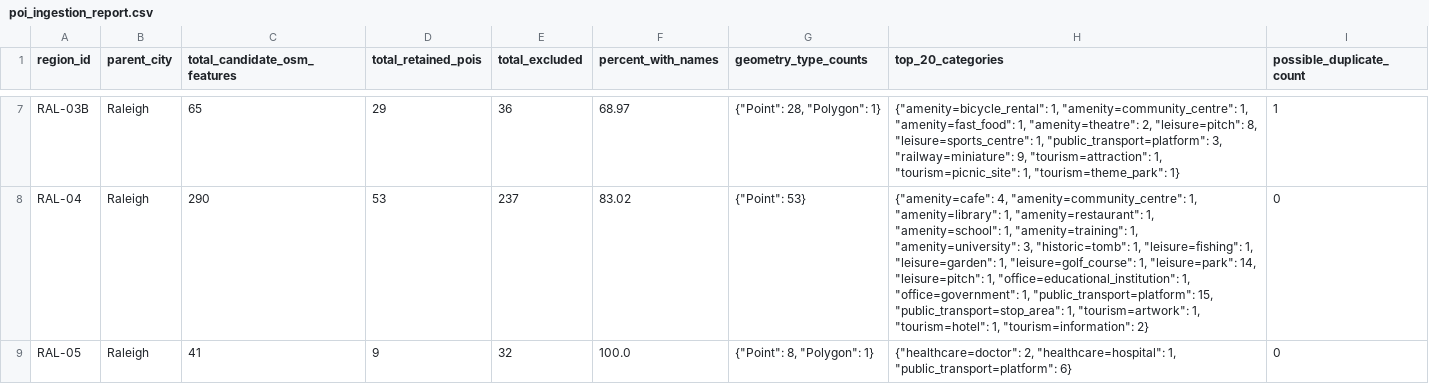
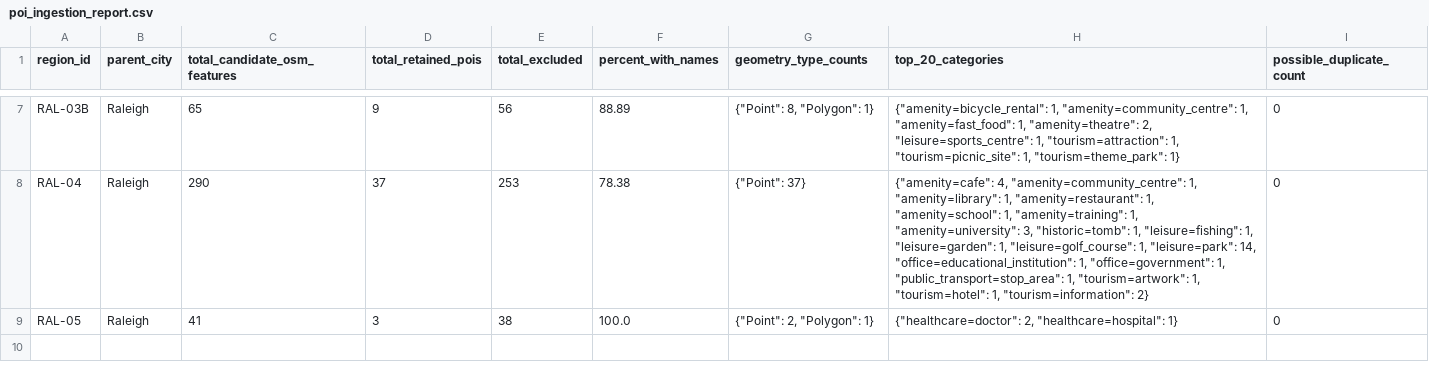
Before and after one commit to maladroitcat/modemon-go, a CSV file: data/processed/poi_ingestion_report.csv, drawn as a sheet; only a part is shown, gaps mark what is left out; the diff covers the shown part only; the diff names each change by its address in the sheet, - before the commit and + after, or states it on an @@ line.

```diff
--- a/data/processed/poi_ingestion_report.csv
+++ b/data/processed/poi_ingestion_report.csv
-D7 (total_retained_pois): 29
+D7 (total_retained_pois): 9
-E7 (total_excluded): 36
+E7 (total_excluded): 56
-F7 (percent_with_names): 68.97
+F7 (percent_with_names): 88.89
-G7 (geometry_type_counts): {"Point": 28, "Polygon": 1}
+G7 (geometry_type_counts): {"Point": 8, "Polygon": 1}
-H7 (top_20_categories): …"amenity=theatre": 2, "leisure=pitch": 8, "leisure=sports_centre": 1, "public_transport=platform": 3, "railway=miniature": 9, "tourism=attraction": 1,…
+H7 (top_20_categories): …"amenity=theatre": 2, "leisure=sports_centre": 1, "tourism=attraction": 1,…
-I7 (possible_duplicate_count): 1
+I7 (possible_duplicate_count): 0
-D8 (total_retained_pois): 53
+D8 (total_retained_pois): 37
-E8 (total_excluded): 237
+E8 (total_excluded): 253
-F8 (percent_with_names): 83.02
+F8 (percent_with_names): 78.38
-G8 (geometry_type_counts): {"Point": 53}
+G8 (geometry_type_counts): {"Point": 37}
-H8 (top_20_categories): …"leisure=park": 14, "leisure=pitch": 1, "office=educational_institution": 1, "office=government": 1, "public_transport=platform": 15, "public_transport=stop_area": 1,…
+H8 (top_20_categories): …"leisure=park": 14, "office=educational_institution": 1, "office=government": 1, "public_transport=stop_area": 1,…
-D9 (total_retained_pois): 9
+D9 (total_retained_pois): 3
-E9 (total_excluded): 32
+E9 (total_excluded): 38
-G9 (geometry_type_counts): {"Point": 8, "Polygon": 1}
+G9 (geometry_type_counts): {"Point": 2, "Polygon": 1}
-H9 (top_20_categories): …2, "healthcare=hospital": 1, "public_transport=platform": 6}
+H9 (top_20_categories): …2, "healthcare=hospital": 1}
```
Also changed, not shown: 29 edited cells elsewhere in this file, data/processed/poi_counts_by_osm_category.csv, data/processed/poi_counts_by_region.csv, 8 other files.
